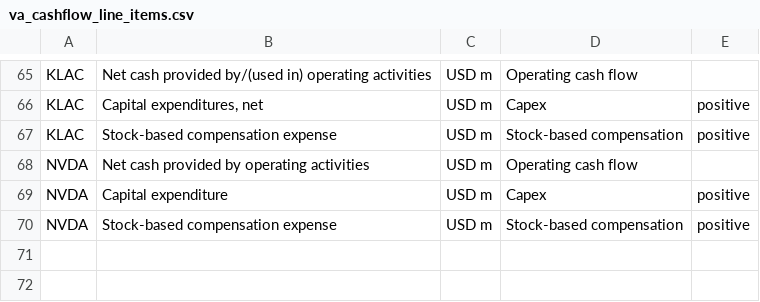
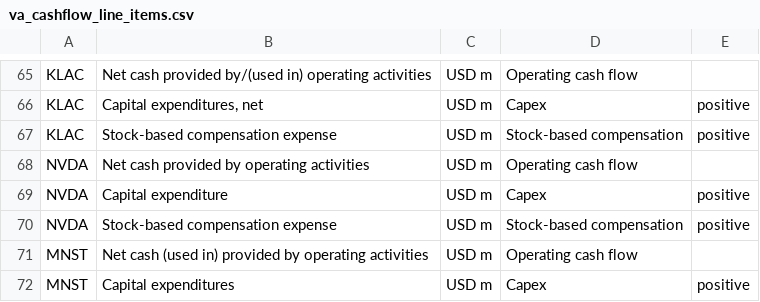
Before and after one commit to marley328/bee2041_p1, a CSV file: va_workbook/va_cashflow_line_items.csv, drawn as a sheet; only a part is shown, gaps mark what is left out.

```diff
--- a/va_workbook/va_cashflow_line_items.csv
+++ b/va_workbook/va_cashflow_line_items.csv
@@ -70 +70,3 @@ NVDA,Capital expenditure,USD m,Capex,positive
 NVDA,Stock-based compensation expense,USD m,Stock-based compensation,positive
+MNST,Net cash (used in) provided by operating activities,USD m,Operating cash flow,
+MNST,Capital expenditures,USD m,Capex,positive
```
Also changed, not shown: va_workbook/sbc_from_10k.csv, 1 other file.
